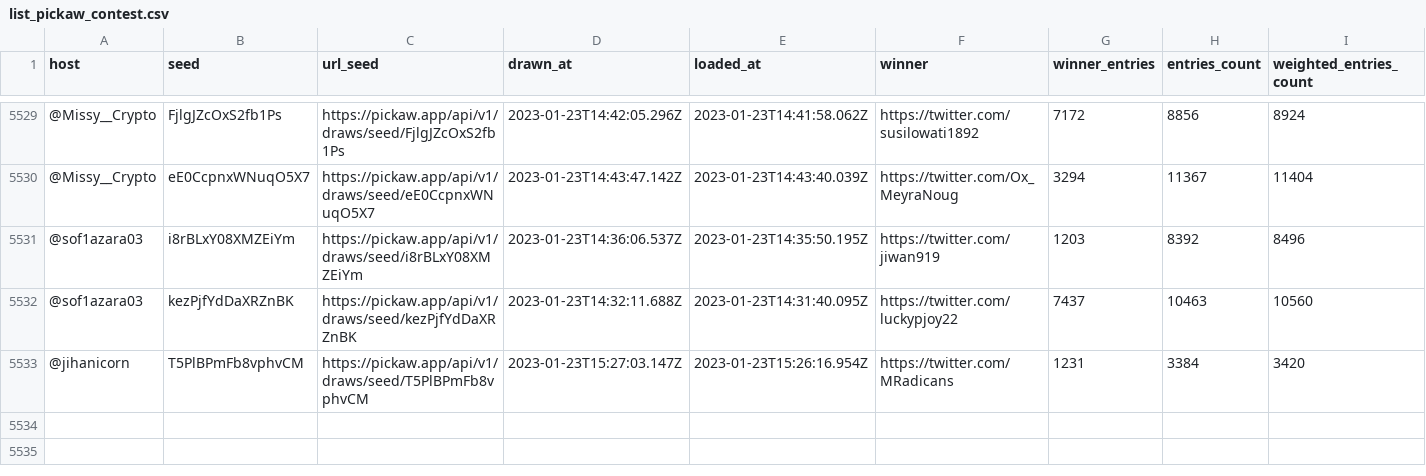
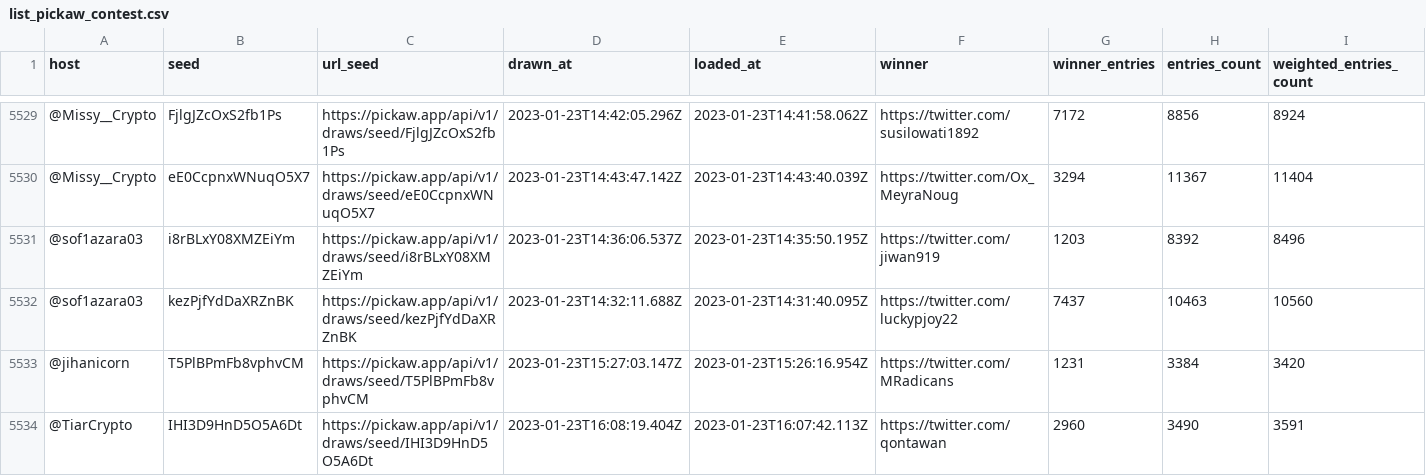
Before and after one commit to ilham-mukti/pickaw_analysis, a CSV file: list_pickaw_contest.csv, drawn as a sheet; only a part is shown, gaps mark what is left out; rows hold the shown columns only; the diff names each change by its address in the sheet, - before the commit and + after, or states it on an @@ line.

```diff
--- a/list_pickaw_contest.csv
+++ b/list_pickaw_contest.csv
+row 5534: @TiarCrypto | IHI3D9HnD5O5A6Dt | https://pickaw.app/api/v1/draws/seed/IHI3D9HnD5O5A6Dt | 2023-01-23T16:08:19.404Z | 2023-01-23T16:07:42.113Z | https://twitter.com/qontawan | 2960 | 3490 | 3591
```
Also changed, not shown: 2 other files.
